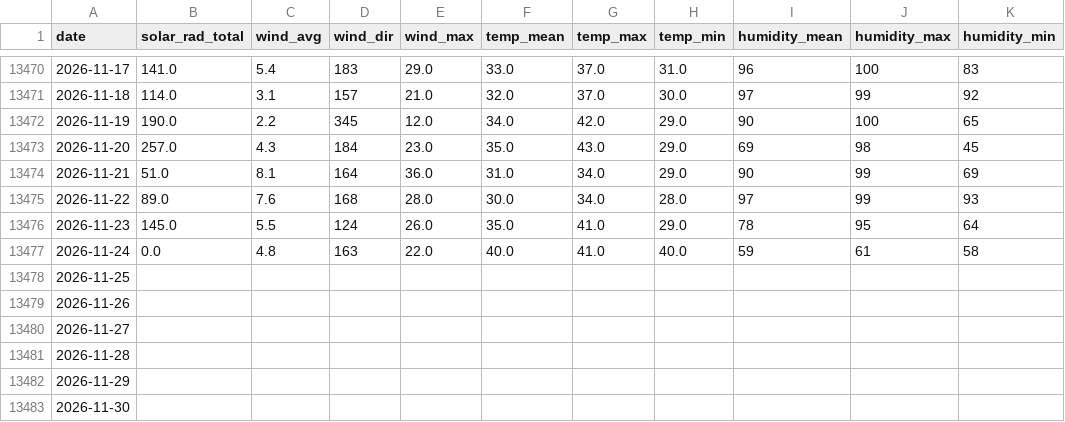
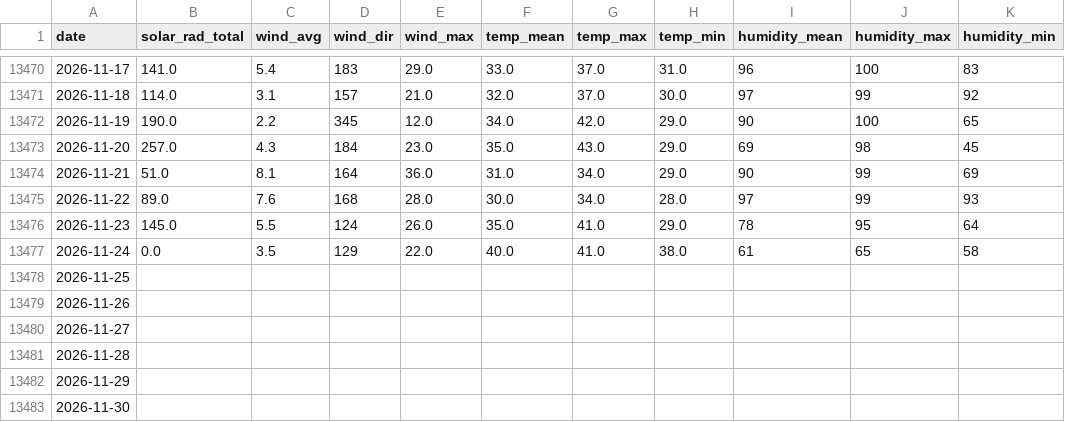
Before and after one commit to silverbutte/weather-data, a CSV file: daily_export.csv, drawn as a sheet; only a part is shown, gaps mark what is left out; the diff names each change by its address in the sheet, - before the commit and + after, or states it on an @@ line.

Commit message:
Auto-update daily_export.csv

```diff
--- a/daily_export.csv
+++ b/daily_export.csv
-C13477 (wind_avg): 4.8
+C13477 (wind_avg): 3.5
-D13477 (wind_dir): 163
+D13477 (wind_dir): 129
-H13477 (temp_min): 40.0
+H13477 (temp_min): 38.0
-I13477 (humidity_mean): 59
+I13477 (humidity_mean): 61
-J13477 (humidity_max): 61
+J13477 (humidity_max): 65
```
